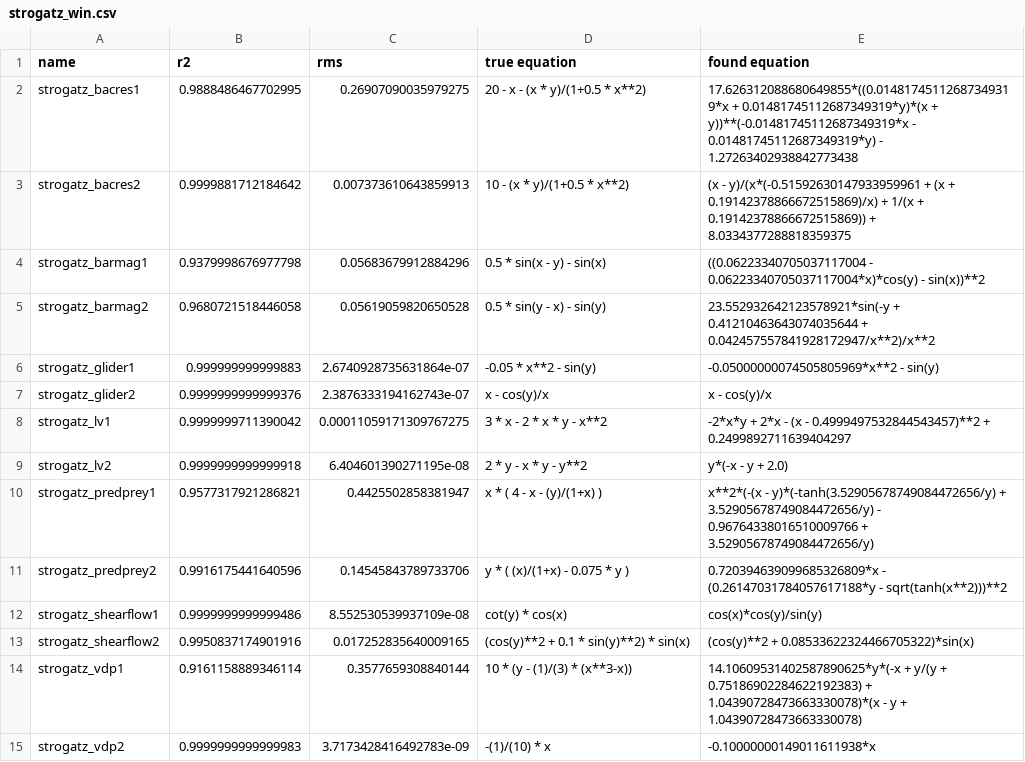
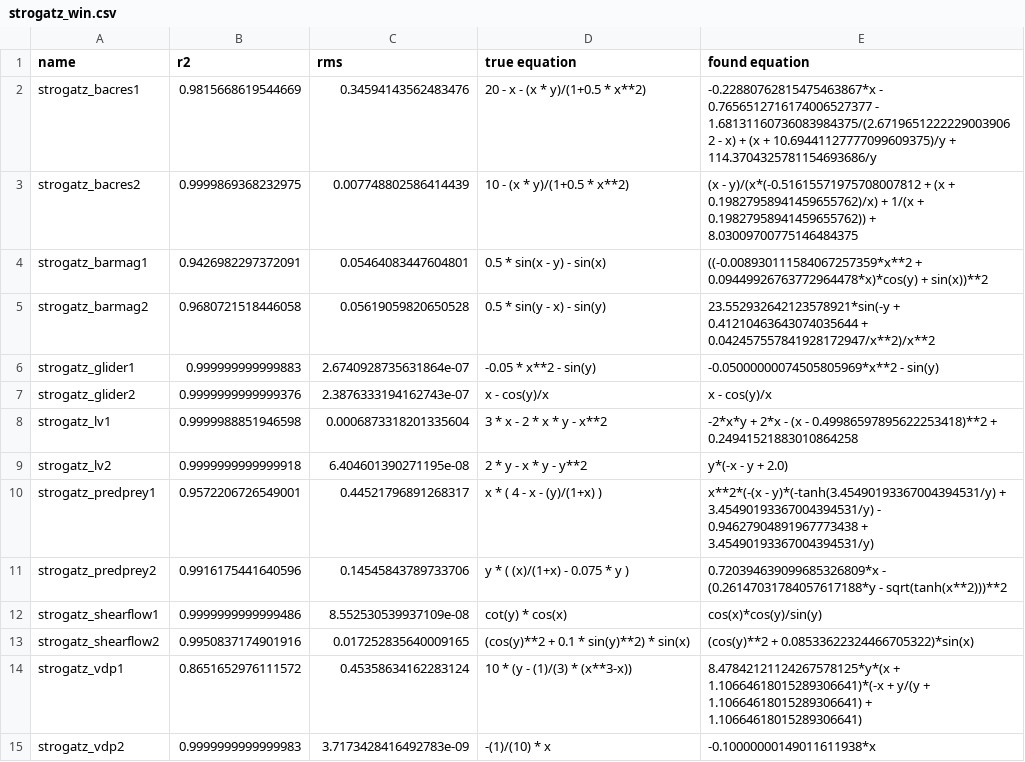
Before and after one commit to janoPig/HROCH, a CSV file: ci-test/results/strogatz_win.csv, drawn as a sheet.

Commit message:
Commit from GitHub Actions (Strogatz - windows)

```diff
--- a/ci-test/results/strogatz_win.csv
+++ b/ci-test/results/strogatz_win.csv
@@ -1,5 +1,5 @@
 name,r2,rms,true equation,found equation
-strogatz_bacres1,0.9888486467702995,0.26907090035979275, 20 - x - (x * y)/(1+0.5 * x**2),17.626312088680649855*((0.01481745112687349319*x + 0.01481745112687349319*y)*(x + y))**(-0.01481745112687349319*x - 0.01481745112687349319*y) - 1.27263402938842773438
-strogatz_bacres2,0.9999881712184642,0.007373610643859913, 10 - (x * y)/(1+0.5 * x**2),(x - y)/(x*(-0.51592630147933959961 + (x + 0.19142378866672515869)/x) + 1/(x + 0.19142378866672515869)) + 8.0334377288818359375
-strogatz_barmag1,0.9379998676977798,0.05683679912884296, 0.5 * sin(x - y) - sin(x),((0.06223340705037117004 - 0.06223340705037117004*x)*cos(y) - sin(x))**2
+strogatz_bacres1,0.9815668619544669,0.34594143562483476, 20 - x - (x * y)/(1+0.5 * x**2),-0.22880762815475463867*x - 0.7656512716174006527377 - 1.68131160736083984375/(2.67196512222290039062 - x) + (x + 10.69441127777099609375)/y + 114.3704325781154693686/y
+strogatz_bacres2,0.9999869368232975,0.007748802586414439, 10 - (x * y)/(1+0.5 * x**2),(x - y)/(x*(-0.51615571975708007812 + (x + 0.19827958941459655762)/x) + 1/(x + 0.19827958941459655762)) + 8.03009700775146484375
+strogatz_barmag1,0.9426982297372091,0.05464083447604801, 0.5 * sin(x - y) - sin(x),((-0.008930111584067257359*x**2 + 0.09449926763772964478*x)*cos(y) + sin(x))**2
 strogatz_barmag2,0.9680721518446058,0.05619059820650528, 0.5 * sin(y - x) - sin(y),23.552932642123578921*sin(-y + 0.41210463643074035644 + 0.042457557841928172947/x**2)/x**2
@@ -7,5 +7,5 @@ strogatz_glider1,0.999999999999883,2.6740928735631864e-07, -0.05 * x**2 - sin(y)
 strogatz_glider2,0.9999999999999376,2.3876333194162743e-07, x - cos(y)/x,x - cos(y)/x
-strogatz_lv1,0.9999999711390042,0.00011059171309767275, 3  * x - 2  * x * y - x**2,-2*x*y + 2*x - (x - 0.4999497532844543457)**2 + 0.2499892711639404297
+strogatz_lv1,0.9999988851946598,0.0006873318201335604, 3  * x - 2  * x * y - x**2,-2*x*y + 2*x - (x - 0.49986597895622253418)**2 + 0.24941521883010864258
 strogatz_lv2,0.9999999999999918,6.404601390271195e-08, 2 * y - x * y - y**2,y*(-x - y + 2.0)
-strogatz_predprey1,0.9577317921286821,0.4425502858381947, x  * ( 4 - x - (y)/(1+x) ),x**2*(-(x - y)*(-tanh(3.52905678749084472656/y) + 3.52905678749084472656/y) - 0.96764338016510009766 + 3.52905678749084472656/y)
+strogatz_predprey1,0.9572206726549001,0.44521796891268317, x  * ( 4 - x - (y)/(1+x) ),x**2*(-(x - y)*(-tanh(3.45490193367004394531/y) + 3.45490193367004394531/y) - 0.94627904891967773438 + 3.45490193367004394531/y)
 strogatz_predprey2,0.9916175441640596,0.14545843789733706, y * ( (x)/(1+x) - 0.075 * y ),0.720394639099685326809*x - (0.26147031784057617188*y - sqrt(tanh(x**2)))**2
@@ -13,3 +13,3 @@ strogatz_shearflow1,0.9999999999999486,8.552530539937109e-08, cot(y) * cos(x),co
 strogatz_shearflow2,0.9950837174901916,0.017252835640009165, (cos(y)**2 + 0.1 *  sin(y)**2) * sin(x),(cos(y)**2 + 0.08533622324466705322)*sin(x)
-strogatz_vdp1,0.9161158889346114,0.3577659308840144, 10 *  (y - (1)/(3) * (x**3-x)),14.10609531402587890625*y*(-x + y/(y + 0.75186902284622192383) + 1.04390728473663330078)*(x - y + 1.04390728473663330078)
+strogatz_vdp1,0.8651652976111572,0.45358634162283124, 10 *  (y - (1)/(3) * (x**3-x)),8.47842121124267578125*y*(x + 1.10664618015289306641)*(-x + y/(y + 1.10664618015289306641) + 1.10664618015289306641)
 strogatz_vdp2,0.9999999999999983,3.7173428416492783e-09, -(1)/(10) * x,-0.10000000149011611938*x
```
